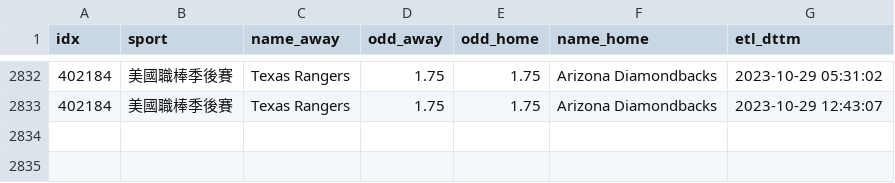
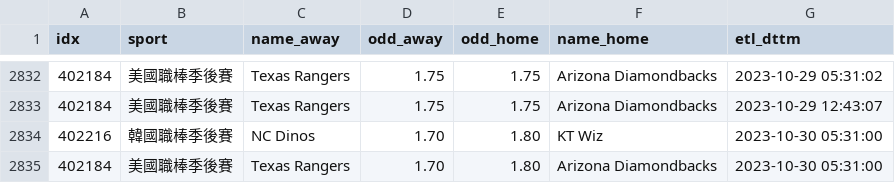
Before and after one commit to achilles0926/tw_sport_lottery, a CSV file: twsl_baseball_odds_base.csv, drawn as a sheet; only a part is shown, gaps mark what is left out; the diff names each change by its address in the sheet, - before the commit and + after, or states it on an @@ line.

```diff
--- a/twsl_baseball_odds_base.csv
+++ b/twsl_baseball_odds_base.csv
+row 2834: 402216 | 韓國職棒季後賽 | NC Dinos | 1.70 | 1.80 | KT Wiz | 2023-10-30 05:31:00
+row 2835: 402184 | 美國職棒季後賽 | Texas Rangers | 1.70 | 1.80 | Arizona Diamondbacks | 2023-10-30 05:31:00
```
Also changed, not shown: 1 other file.
